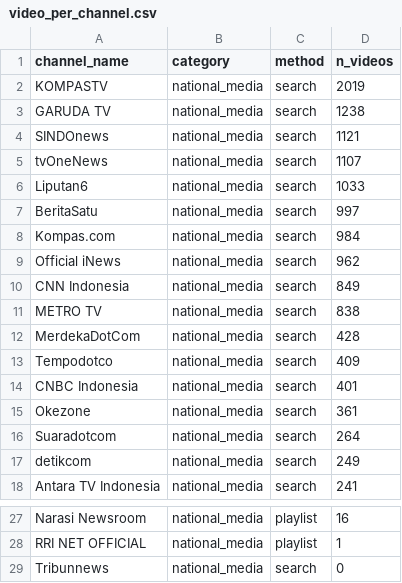
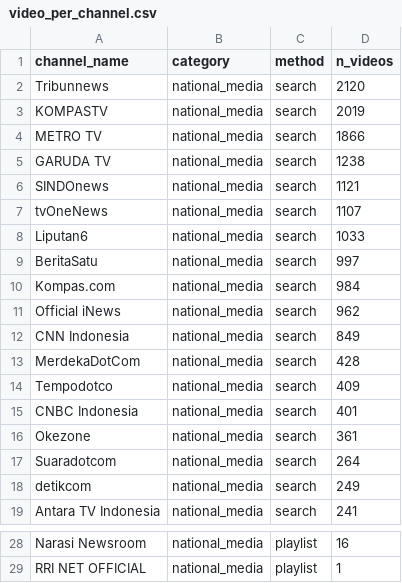
Before and after one commit to Anmedsay/mbg-social-analytics, a CSV file: data/interim/youtube/video_per_channel.csv, drawn as a sheet; only a part is shown, gaps mark what is left out.

```diff
--- a/data/interim/youtube/video_per_channel.csv
+++ b/data/interim/youtube/video_per_channel.csv
@@ -1,3 +1,5 @@
 channel_name,category,method,n_videos
+Tribunnews,national_media,search,2120
 KOMPASTV,national_media,search,2019
+METRO TV,national_media,search,1866
 GARUDA TV,national_media,search,1238
@@ -10,3 +12,2 @@ Official iNews,national_media,search,962
 CNN Indonesia,national_media,search,849
-METRO TV,national_media,search,838
 MerdekaDotCom,national_media,search,428
@@ -28,2 +29 @@ Narasi Newsroom,national_media,playlist,16
 RRI NET OFFICIAL,national_media,playlist,1
-Tribunnews,national_media,search,0
```
Also changed, not shown: data/interim/youtube/cleaning_log.csv, data/interim/youtube/dataset_summary.csv, 23 other files.
